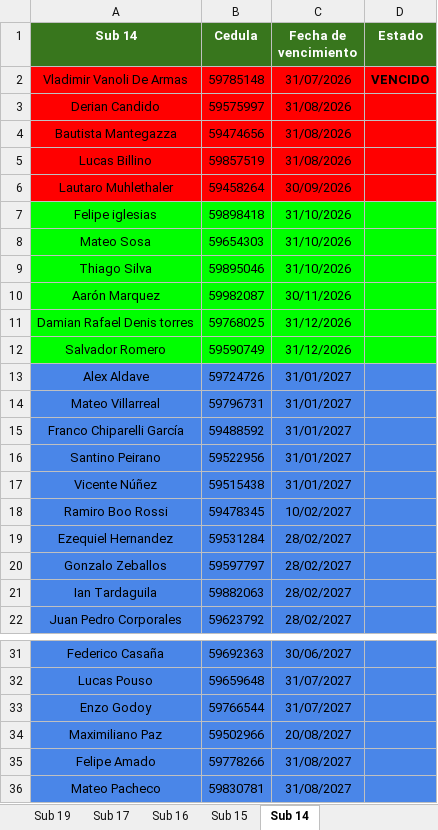
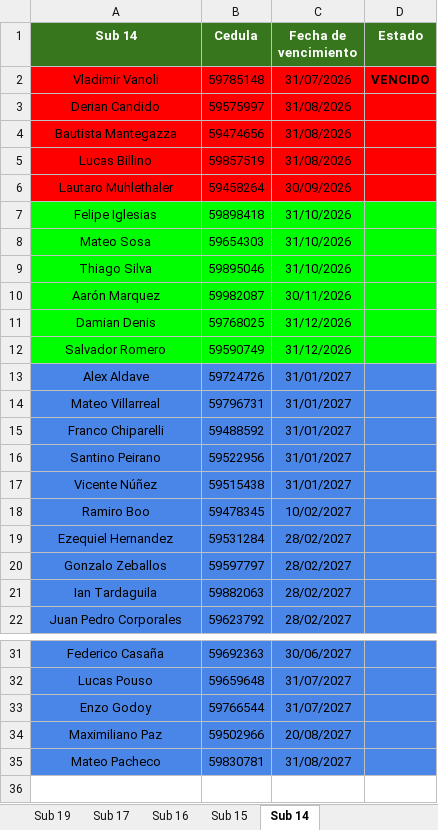
Before and after one commit to racingvideo/control-fichas, an Excel workbook: public/jugadores.xlsx, sheet Sub 14, drawn as a sheet; only a part is shown, gaps mark what is left out; values as stored, in another font and other column widths than the file's, no borders; the diff names each change by its address in the sheet, - before the commit and + after, or states it on an @@ line.

```diff
--- a/public/jugadores.xlsx (sheet Sub 14)
+++ b/public/jugadores.xlsx (sheet Sub 14)
-A2 (Sub 14): Vladimir Vanoli De Armas
+A2 (Sub 14): Vladimir Vanoli
-A7 (Sub 14): Felipe iglesias
+A7 (Sub 14): Felipe Iglesias
-A11 (Sub 14): Damian Rafael Denis torres
+A11 (Sub 14): Damian Denis
-A15 (Sub 14): Franco Chiparelli García
+A15 (Sub 14): Franco Chiparelli
-A18 (Sub 14): Ramiro Boo Rossi
+A18 (Sub 14): Ramiro Boo
-row 35: Felipe Amado | 59778266 | 31/08/2027
```
Also changed, not shown: sheet Sub 19, sheet Tercera Division, sheet Sub 16, sheet Sub 17, sheet Sub 15.
